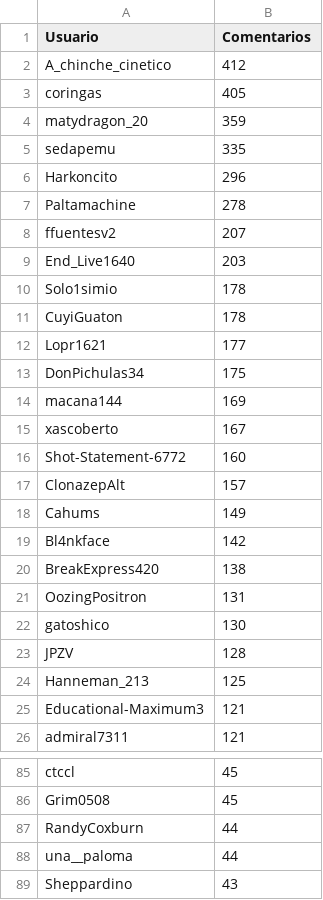
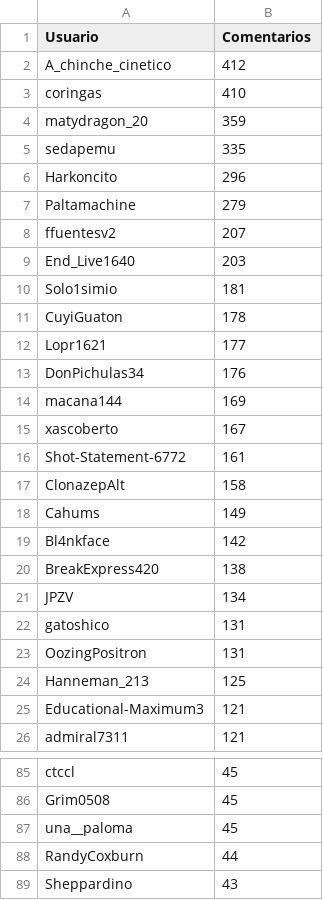
Before and after one commit to djxzinik/rChileRandom-Bot, a CSV file: weekly/2022_8_comments.csv, drawn as a sheet; only a part is shown, gaps mark what is left out; the diff covers the shown part only.

Commit message:
Data updated until 2022-02-28

```diff
--- a/weekly/2022_8_comments.csv
+++ b/weekly/2022_8_comments.csv
@@ -2,3 +2,3 @@ Usuario,Comentarios
 A_chinche_cinetico,412
-coringas,405
+coringas,410
 matydragon_20,359
@@ -6,13 +6,13 @@ sedapemu,335
 Harkoncito,296
-Paltamachine,278
+Paltamachine,279
 ffuentesv2,207
 End_Live1640,203
-Solo1simio,178
+Solo1simio,181
 CuyiGuaton,178
 Lopr1621,177
-DonPichulas34,175
+DonPichulas34,176
 macana144,169
 xascoberto,167
-Shot-Statement-6772,160
-ClonazepAlt,157
+Shot-Statement-6772,161
+ClonazepAlt,158
 Cahums,149
@@ -20,5 +20,5 @@ Bl4nkface,142
 BreakExpress420,138
+JPZV,134
+gatoshico,131
 OozingPositron,131
-gatoshico,130
-JPZV,128
 Hanneman_213,125
@@ -86,4 +86,4 @@ ctccl,45
 Grim0508,45
+una__paloma,45
 RandyCoxburn,44
-una__paloma,44
 Sheppardino,43
```
Also changed, not shown: 8 added rows, 8 removed rows and 4 edited cells elsewhere in this file, weekly/2022_7_comments.csv, 5 other files.
